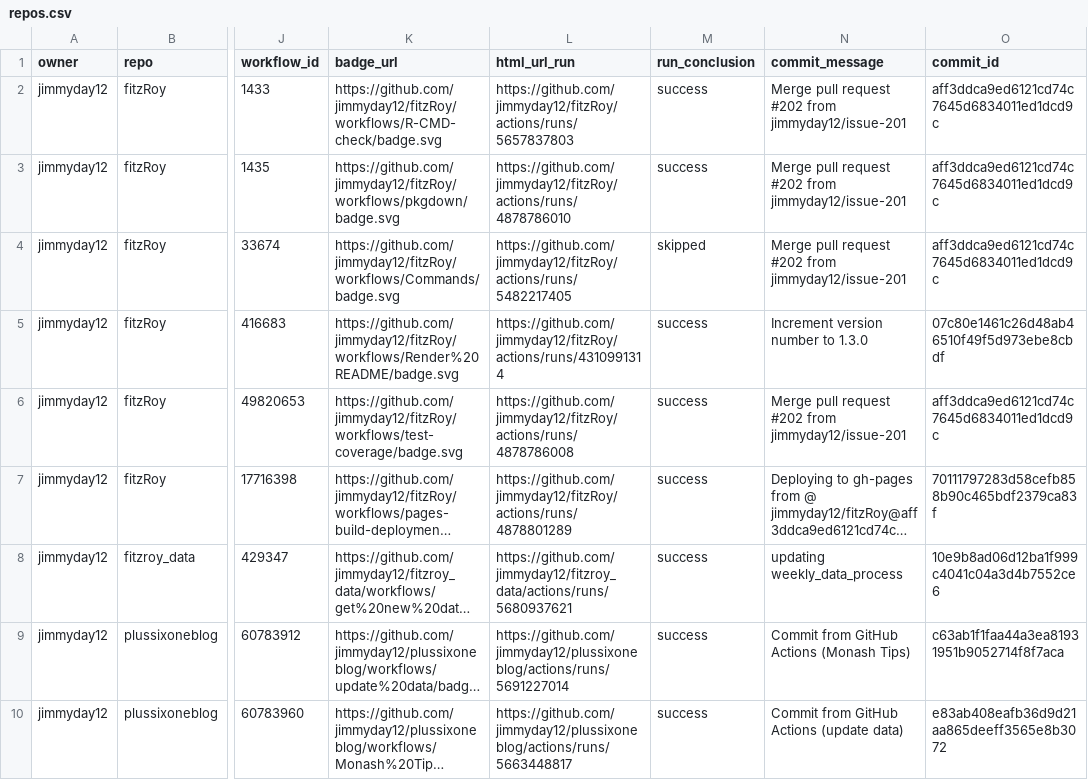
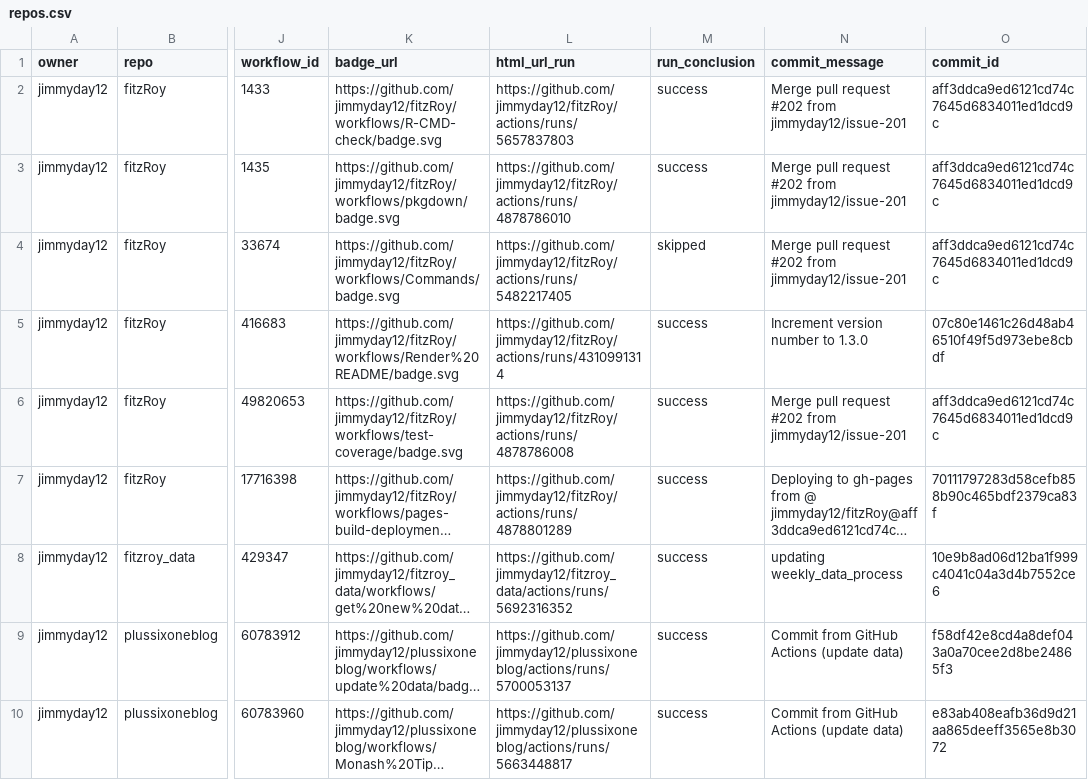
Before and after one commit to jimmyday12/status, a CSV file: repos.csv, drawn as a sheet; only a part is shown, gaps mark what is left out; long unchanged cells end in …; the diff names each change by its address in the sheet, - before the commit and + after, or states it on an @@ line.

```diff
--- a/repos.csv
+++ b/repos.csv
-L8 (html_url_run): https://github.com/jimmyday12/fitzroy_data/actions/runs/5680937621
+L8 (html_url_run): https://github.com/jimmyday12/fitzroy_data/actions/runs/5692316352
-L9 (html_url_run): https://github.com/jimmyday12/plussixoneblog/actions/runs/5691227014
+L9 (html_url_run): https://github.com/jimmyday12/plussixoneblog/actions/runs/5700053137
-N9 (commit_message): Commit from GitHub Actions (Monash Tips)
+N9 (commit_message): Commit from GitHub Actions (update data)
-O9 (commit_id): c63ab1f1faa44a3ea81931951b9052714f8f7aca
+O9 (commit_id): f58df42e8cd4a8def043a0a70cee2d8be24865f3
```
Also changed, not shown: 1 other file.
